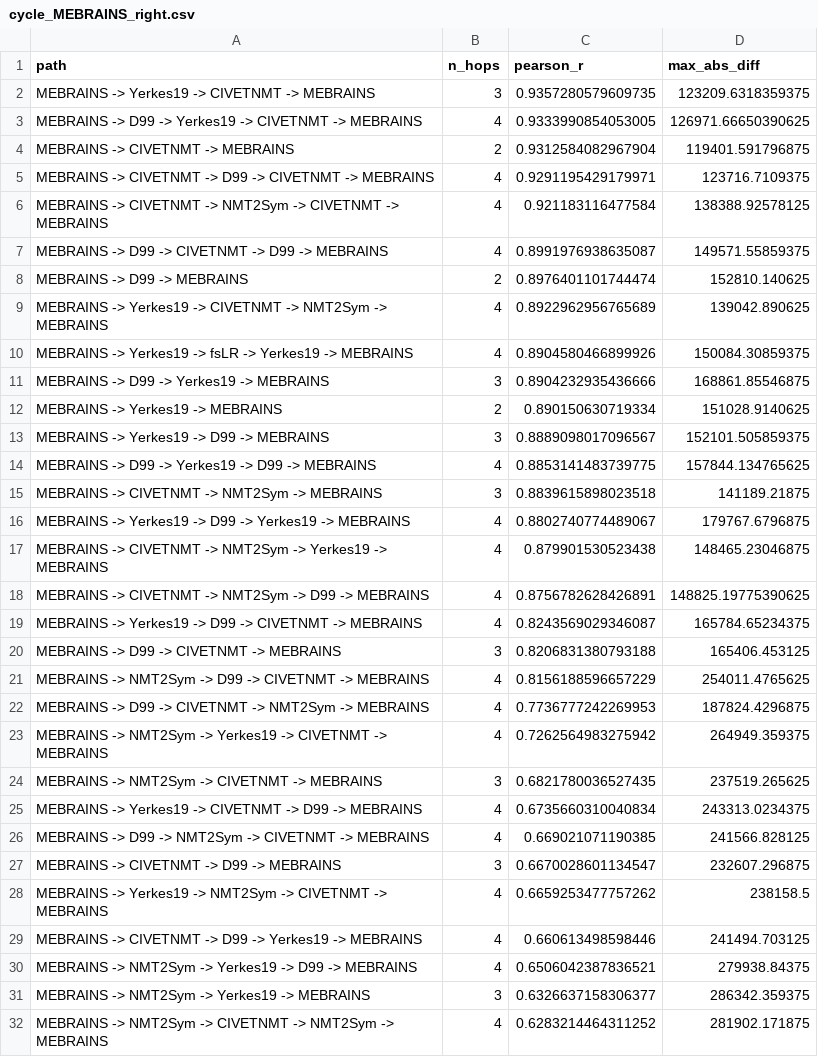
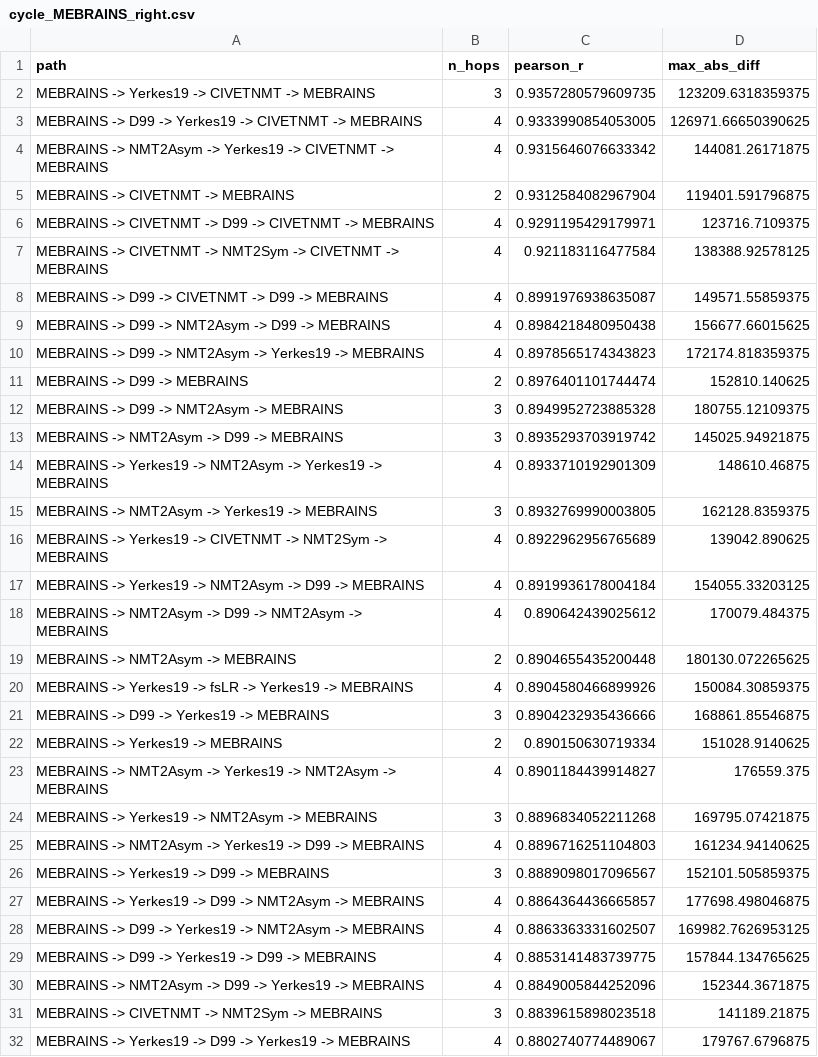
Before and after one commit to childmindresearch/neuromaps-prime, a CSV file: cycle_outputs/cycle_MEBRAINS_right.csv, drawn as a sheet; only a part is shown; the shorter side is filled out with more unchanged rows; the diff covers the shown part only.

```diff
--- a/cycle_outputs/cycle_MEBRAINS_right.csv
+++ b/cycle_outputs/cycle_MEBRAINS_right.csv
@@ -3,2 +3,3 @@ MEBRAINS -> Yerkes19 -> CIVETNMT -> MEBRAINS,3,0.9357280579609735,123209.6318359
 MEBRAINS -> D99 -> Yerkes19 -> CIVETNMT -> MEBRAINS,4,0.9333990854053005,126971.66650390625
+MEBRAINS -> NMT2Asym -> Yerkes19 -> CIVETNMT -> MEBRAINS,4,0.9315646076633342,144081.26171875
 MEBRAINS -> CIVETNMT -> MEBRAINS,2,0.9312584082967904,119401.591796875
@@ -7,4 +8,13 @@ MEBRAINS -> CIVETNMT -> NMT2Sym -> CIVETNMT -> MEBRAINS,4,0.921183116477584,1383
 MEBRAINS -> D99 -> CIVETNMT -> D99 -> MEBRAINS,4,0.8991976938635087,149571.55859375
+MEBRAINS -> D99 -> NMT2Asym -> D99 -> MEBRAINS,4,0.8984218480950438,156677.66015625
+MEBRAINS -> D99 -> NMT2Asym -> Yerkes19 -> MEBRAINS,4,0.8978565174343823,172174.818359375
 MEBRAINS -> D99 -> MEBRAINS,2,0.8976401101744474,152810.140625
+MEBRAINS -> D99 -> NMT2Asym -> MEBRAINS,3,0.8949952723885328,180755.12109375
+MEBRAINS -> NMT2Asym -> D99 -> MEBRAINS,3,0.8935293703919742,145025.94921875
+MEBRAINS -> Yerkes19 -> NMT2Asym -> Yerkes19 -> MEBRAINS,4,0.8933710192901309,148610.46875
+MEBRAINS -> NMT2Asym -> Yerkes19 -> MEBRAINS,3,0.8932769990003805,162128.8359375
 MEBRAINS -> Yerkes19 -> CIVETNMT -> NMT2Sym -> MEBRAINS,4,0.8922962956765689,139042.890625
+MEBRAINS -> Yerkes19 -> NMT2Asym -> D99 -> MEBRAINS,4,0.8919936178004184,154055.33203125
+MEBRAINS -> NMT2Asym -> D99 -> NMT2Asym -> MEBRAINS,4,0.890642439025612,170079.484375
+MEBRAINS -> NMT2Asym -> MEBRAINS,2,0.8904655435200448,180130.072265625
 MEBRAINS -> Yerkes19 -> fsLR -> Yerkes19 -> MEBRAINS,4,0.8904580466899926,150084.30859375
@@ -12,4 +22,10 @@ MEBRAINS -> D99 -> Yerkes19 -> MEBRAINS,3,0.8904232935436666,168861.85546875
 MEBRAINS -> Yerkes19 -> MEBRAINS,2,0.890150630719334,151028.9140625
+MEBRAINS -> NMT2Asym -> Yerkes19 -> NMT2Asym -> MEBRAINS,4,0.8901184439914827,176559.375
+MEBRAINS -> Yerkes19 -> NMT2Asym -> MEBRAINS,3,0.8896834052211268,169795.07421875
+MEBRAINS -> NMT2Asym -> Yerkes19 -> D99 -> MEBRAINS,4,0.8896716251104803,161234.94140625
 MEBRAINS -> Yerkes19 -> D99 -> MEBRAINS,3,0.8889098017096567,152101.505859375
+MEBRAINS -> Yerkes19 -> D99 -> NMT2Asym -> MEBRAINS,4,0.8864364436665857,177698.498046875
+MEBRAINS -> D99 -> Yerkes19 -> NMT2Asym -> MEBRAINS,4,0.8863363331602507,169982.7626953125
 MEBRAINS -> D99 -> Yerkes19 -> D99 -> MEBRAINS,4,0.8853141483739775,157844.134765625
+MEBRAINS -> NMT2Asym -> D99 -> Yerkes19 -> MEBRAINS,4,0.8849005844252096,152344.3671875
 MEBRAINS -> CIVETNMT -> NMT2Sym -> MEBRAINS,3,0.8839615898023518,141189.21875
```
Also changed, not shown: 7 added rows elsewhere in this file, cycle_outputs/cycle_D99_left.csv, cycle_outputs/cycle_D99_right.csv, 29 other files.
